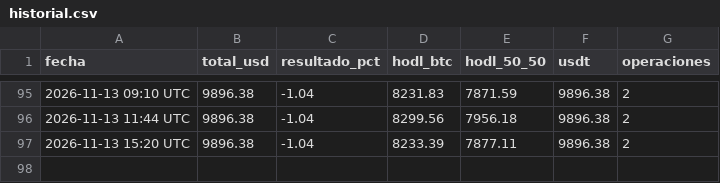
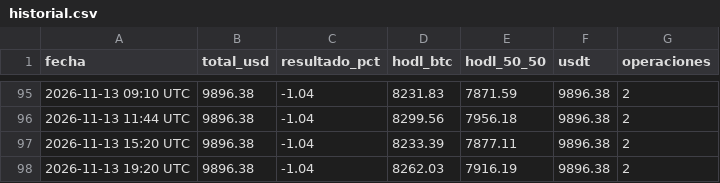
Before and after one commit to facue1900-byte/facu-os, a CSV file: historial.csv, drawn as a sheet; only a part is shown, gaps mark what is left out; the diff names each change by its address in the sheet, - before the commit and + after, or states it on an @@ line.

Commit message:
paper: historial 2026-11-13 19:20 UTC

```diff
--- a/historial.csv
+++ b/historial.csv
+row 98: 2026-11-13 19:20 UTC | 9896.38 | -1.04 | 8262.03 | 7916.19 | 9896.38 | 2
```
